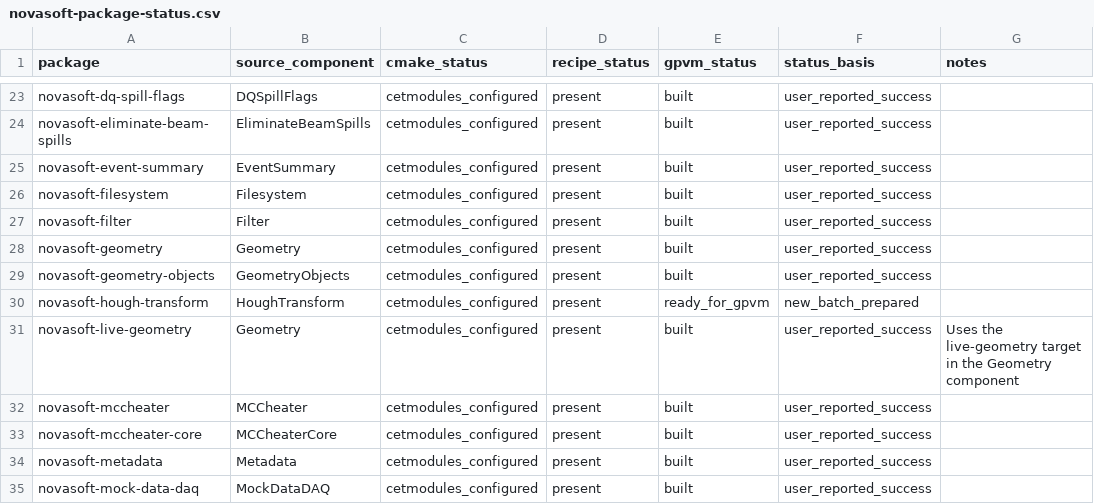
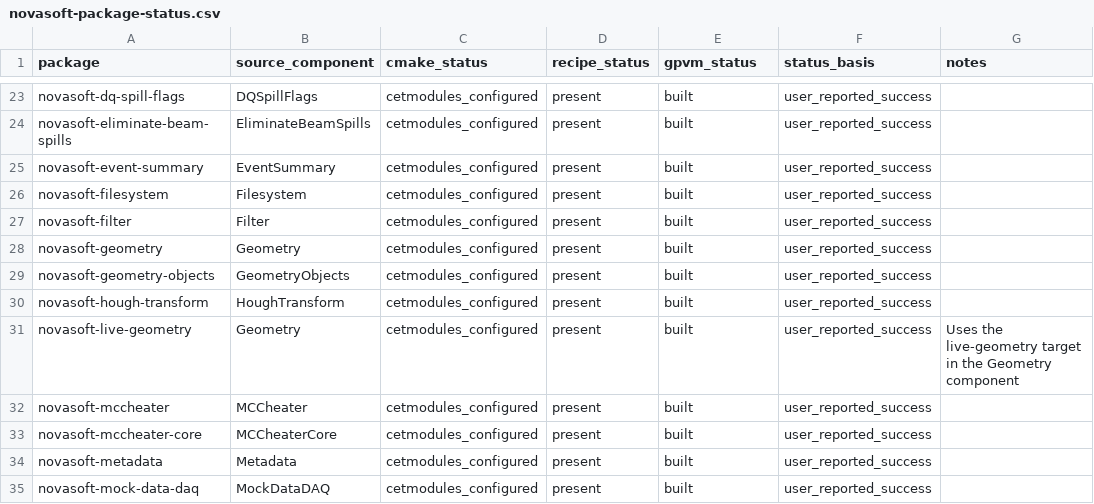
Before and after one commit to novaexperiment/nova-spack, a CSV file: novasoft-package-status.csv, drawn as a sheet; only a part is shown, gaps mark what is left out; the diff covers the shown part only.

```diff
--- a/novasoft-package-status.csv
+++ b/novasoft-package-status.csv
@@ -29,3 +29,3 @@ novasoft-geometry,Geometry,cetmodules_configured,present,built,user_reported_suc
 novasoft-geometry-objects,GeometryObjects,cetmodules_configured,present,built,user_reported_success,
-novasoft-hough-transform,HoughTransform,cetmodules_configured,present,ready_for_gpvm,new_batch_prepared,
+novasoft-hough-transform,HoughTransform,cetmodules_configured,present,built,user_reported_success,
 novasoft-live-geometry,Geometry,cetmodules_configured,present,built,user_reported_success,Uses the live-geometry target in the Geometry component
```
Also changed, not shown: 10 added rows and 8 edited cells elsewhere in this file, 10 other files.
